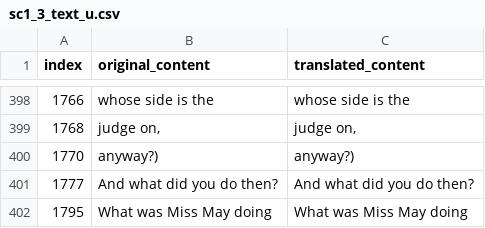
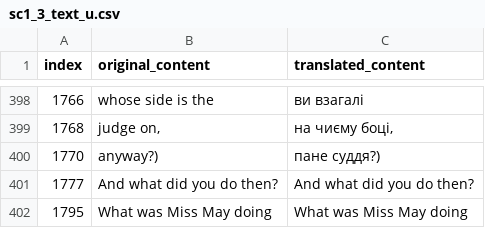
Before and after one commit to magends/ace-attorney-ukrainian, a CSV file: uk/sc1_3_text_u.csv, drawn as a sheet; only a part is shown, gaps mark what is left out; the diff covers the shown part only.

```diff
--- a/uk/sc1_3_text_u.csv
+++ b/uk/sc1_3_text_u.csv
@@ -399,4 +399,4 @@
-"1766"," whose side is the"," whose side is the"
-"1768","judge on,","judge on,"
-"1770"," anyway?)"," anyway?)"
+"1766"," whose side is the"," ви взагалі"
+"1768","judge on,","на чиєму боці,"
+"1770"," anyway?)"," пане суддя?)"
 "1777","And what did you do then?","And what did you do then?"
```
Also changed, not shown: 54 edited cells elsewhere in this file.
